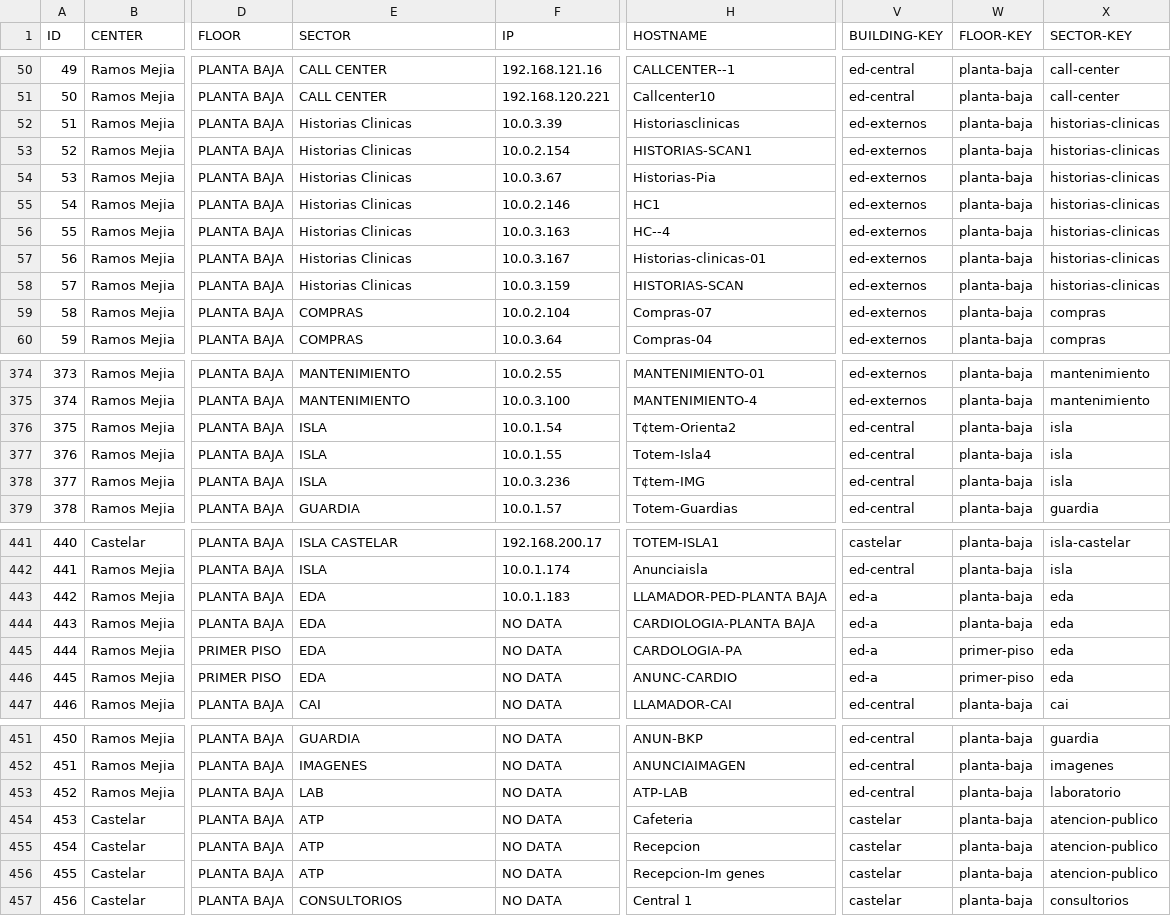
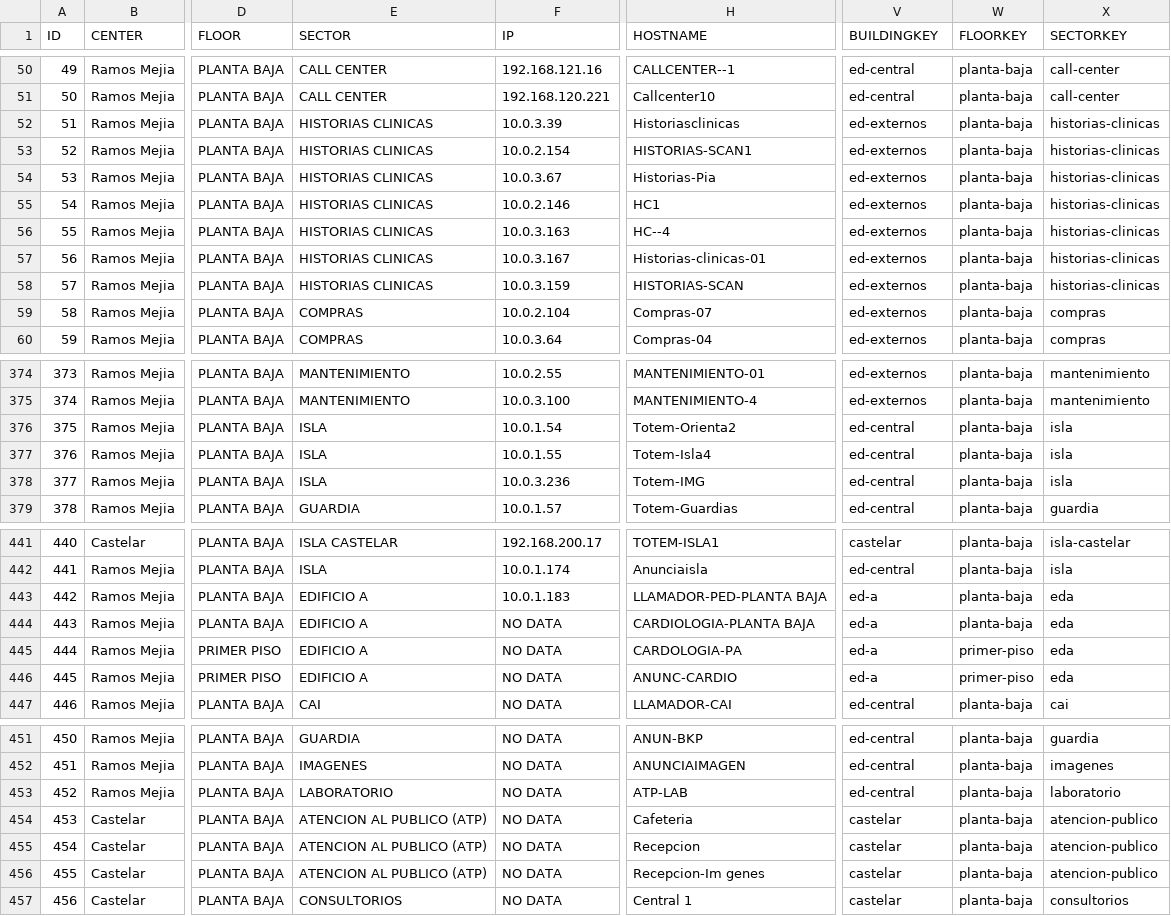
Before and after one commit to jjordandg/parque_informatico_hsjd, a CSV file: db_hsjd.csv, drawn as a sheet; only a part is shown, gaps mark what is left out; the diff covers the shown part only; the diff names each change by its address in the sheet, - before the commit and + after, or states it on an @@ line.

```diff
--- a/db_hsjd.csv
+++ b/db_hsjd.csv
-V1: BUILDING-KEY
+V1: BUILDINGKEY
-W1: FLOOR-KEY
+W1: FLOORKEY
-X1: SECTOR-KEY
+X1: SECTORKEY
-E52:E58 (SECTOR): Historias Clinicas
+E52:E58 (SECTOR): HISTORIAS CLINICAS
-H376 (HOSTNAME): T¢tem-Orienta2
+H376 (HOSTNAME): Totem-Orienta2
-H378 (HOSTNAME): T¢tem-IMG
+H378 (HOSTNAME): Totem-IMG
-E443:E446 (SECTOR): EDA
+E443:E446 (SECTOR): EDIFICIO A
-E453 (SECTOR): LAB
+E453 (SECTOR): LABORATORIO
-E454:E456 (SECTOR): ATP
+E454:E456 (SECTOR): ATENCION AL PUBLICO (ATP)
```
Also changed, not shown: 58 edited cells elsewhere in this file, 3 other files.
